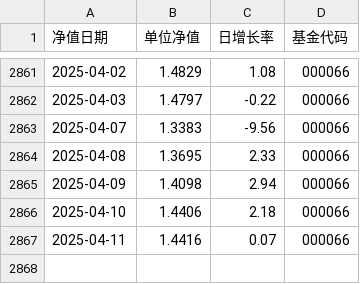
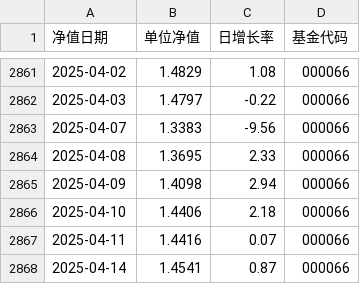
Before and after one commit to IanLiYi1996/Financial-Research-Agent, a CSV file: fund_data_project/temp_data/nav_000066.csv, drawn as a sheet; only a part is shown, gaps mark what is left out; the diff names each change by its address in the sheet, - before the commit and + after, or states it on an @@ line.

```diff
--- a/fund_data_project/temp_data/nav_000066.csv
+++ b/fund_data_project/temp_data/nav_000066.csv
+row 2868: 2025-04-14 | 1.4541 | 0.87 | 000066
```
Also changed, not shown: fund_data_project/temp_data/nav_000063.csv, fund_data_project/temp_data/nav_000065.csv, 7 other files.
